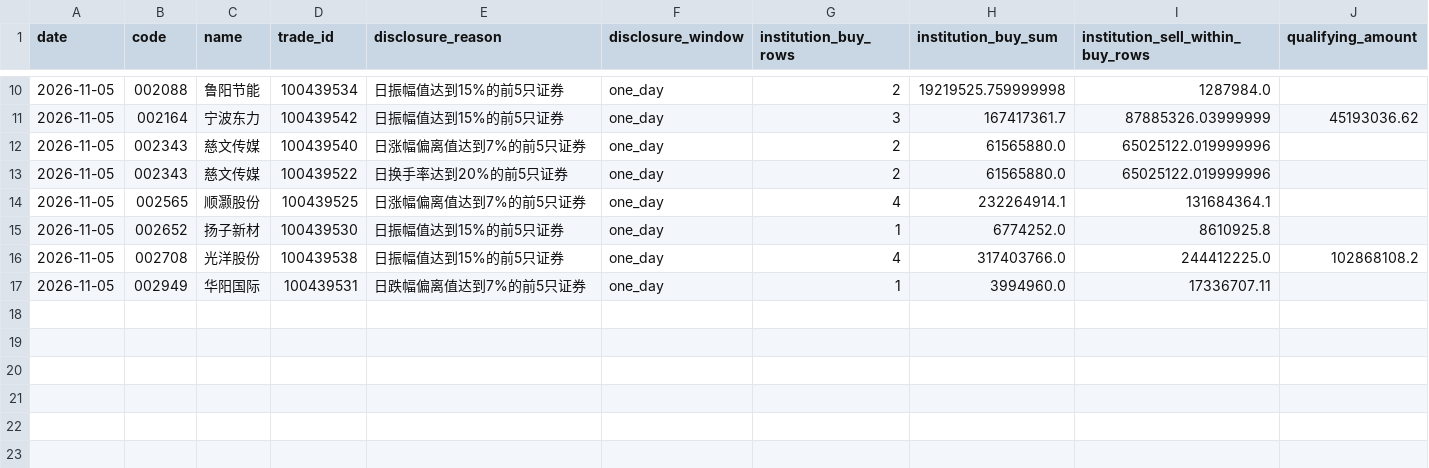
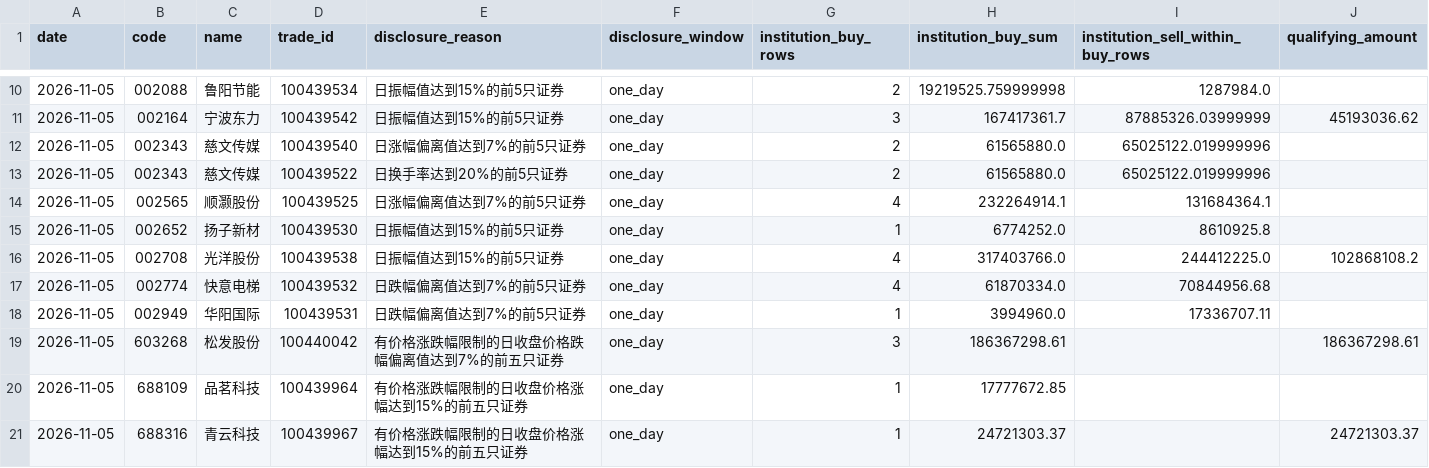
Before and after one commit to huvan9527-a11y/longhu, a CSV file: reports/screening_audit_latest.csv, drawn as a sheet; only a part is shown, gaps mark what is left out; rows hold the shown columns only; the diff names each change by its address in the sheet, - before the commit and + after, or states it on an @@ line.

```diff
--- a/reports/screening_audit_latest.csv
+++ b/reports/screening_audit_latest.csv
+row 17: 2026-11-05 | 002774 | 快意电梯 | 100439532 | 日跌幅偏离值达到7%的前5只证券 | one_day | 4 | 61870334.0 | 70844956.68
+row 19: 2026-11-05 | 603268 | 松发股份 | 100440042 | 有价格涨跌幅限制的日收盘价格跌幅偏离值达到7%的前五只证券 | one_day | 3 | 186367298.61 |  | 186367298.61
+row 20: 2026-11-05 | 688109 | 品茗科技 | 100439964 | 有价格涨跌幅限制的日收盘价格涨幅达到15%的前五只证券 | one_day | 1 | 17777672.85
+row 21: 2026-11-05 | 688316 | 青云科技 | 100439967 | 有价格涨跌幅限制的日收盘价格涨幅达到15%的前五只证券 | one_day | 1 | 24721303.37 |  | 24721303.37
```
Also changed, not shown: reports/skipped_stocks.csv, 3 other files.
